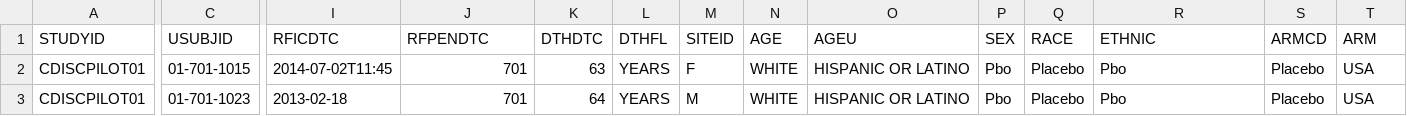
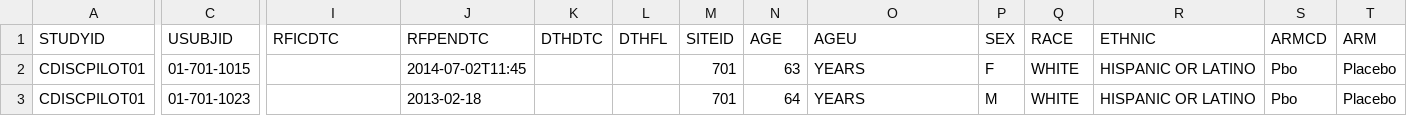
Before and after one commit to data4knowledge/study_prep, a CSV file: data/input/dm.csv, drawn as a sheet; only a part is shown, gaps mark what is left out; the diff covers the shown part only; the diff names each change by its address in the sheet, - before the commit and + after, or states it on an @@ line.

```diff
--- a/data/input/dm.csv
+++ b/data/input/dm.csv
-I2 (RFICDTC): 2014-07-02T11:45
+I2 (RFICDTC): (empty)
-J2 (RFPENDTC): 701
+J2 (RFPENDTC): 2014-07-02T11:45
-K2 (DTHDTC): 63
+K2 (DTHDTC): (empty)
-L2:L3 (DTHFL): YEARS
+L2:L3 (DTHFL): (empty)
-M2 (SITEID): F
+M2 (SITEID): 701
-N2 (AGE): WHITE
+N2 (AGE): 63
-O2:O3 (AGEU): HISPANIC OR LATINO
+O2:O3 (AGEU): YEARS
-P2 (SEX): Pbo
+P2 (SEX): F
-Q2:Q3 (RACE): Placebo
+Q2:Q3 (RACE): WHITE
-R2:R3 (ETHNIC): Pbo
+R2:R3 (ETHNIC): HISPANIC OR LATINO
-S2:S3 (ARMCD): Placebo
+S2:S3 (ARMCD): Pbo
-T2:T3 (ARM): USA
+T2:T3 (ARM): Placebo
-I3 (RFICDTC): 2013-02-18
+I3 (RFICDTC): (empty)
-J3 (RFPENDTC): 701
+J3 (RFPENDTC): 2013-02-18
-K3 (DTHDTC): 64
+K3 (DTHDTC): (empty)
-M3 (SITEID): M
+M3 (SITEID): 701
-N3 (AGE): WHITE
+N3 (AGE): 64
-P3 (SEX): Pbo
+P3 (SEX): M
```
Also changed, not shown: 150 edited cells elsewhere in this file, 1 other file.
